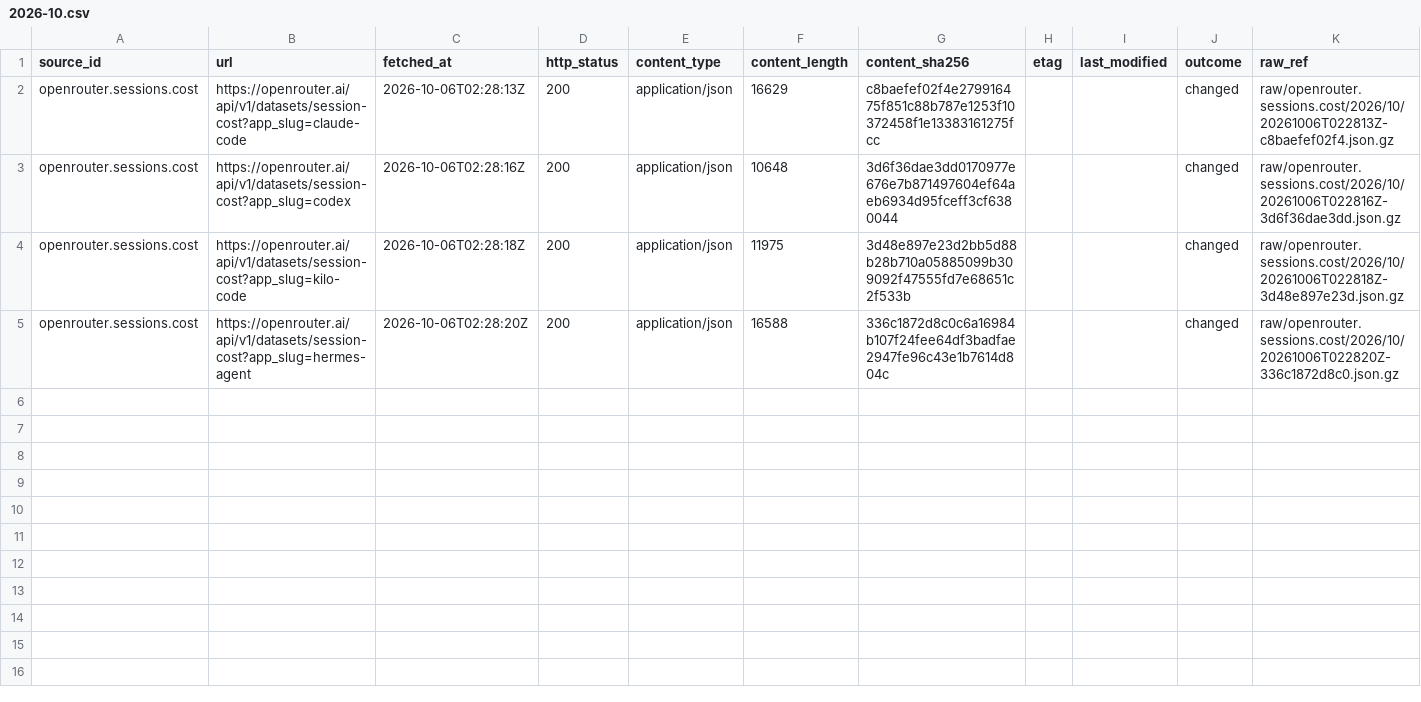
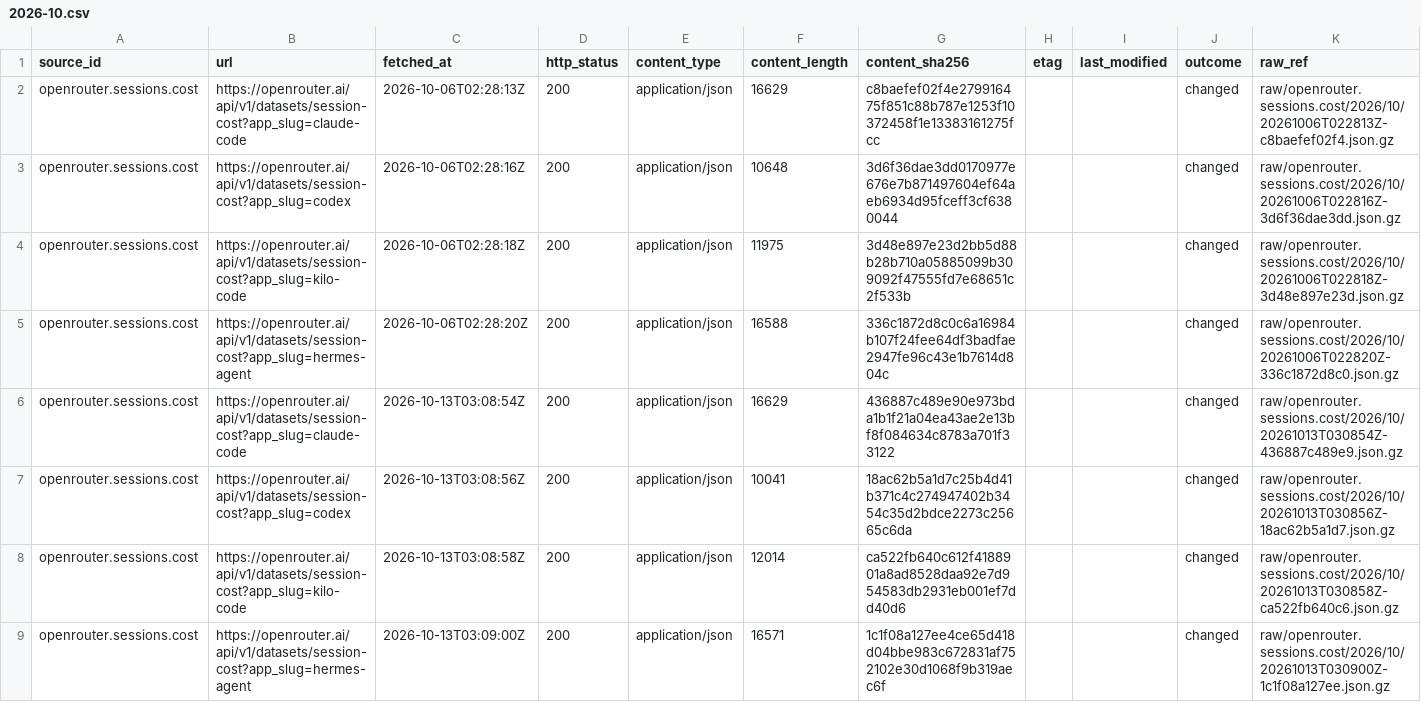
Before and after one commit to q3dresearch/wss-openrouter, a CSV file: manifest/openrouter.sessions.cost/2026-10.csv, drawn as a sheet; only a part is shown; rows hold the shown columns only; the diff names each change by its address in the sheet, - before the commit and + after, or states it on an @@ line.

```diff
--- a/manifest/openrouter.sessions.cost/2026-10.csv
+++ b/manifest/openrouter.sessions.cost/2026-10.csv
+row 6: openrouter.sessions.cost | https://openrouter.ai/api/v1/datasets/session-cost?app_slug=claude-code | 2026-10-13T03:08:54Z | 200 | application/json | 16629 | 436887c489e90e973bda1b1f21a04ea43ae2e13bf8f084634c8783a701f33122 |  |  | changed | raw/openrouter.sessions.cost/2026/10/20261013T030854Z-436887c489e9.json.gz
+row 7: openrouter.sessions.cost | https://openrouter.ai/api/v1/datasets/session-cost?app_slug=codex | 2026-10-13T03:08:56Z | 200 | application/json | 10041 | 18ac62b5a1d7c25b4d41b371c4c274947402b3454c35d2bdce2273c25665c6da |  |  | changed | raw/openrouter.sessions.cost/2026/10/20261013T030856Z-18ac62b5a1d7.json.gz
+row 8: openrouter.sessions.cost | https://openrouter.ai/api/v1/datasets/session-cost?app_slug=kilo-code | 2026-10-13T03:08:58Z | 200 | application/json | 12014 | ca522fb640c612f4188901a8ad8528daa92e7d954583db2931eb001ef7dd40d6 |  |  | changed | raw/openrouter.sessions.cost/2026/10/20261013T030858Z-ca522fb640c6.json.gz
+row 9: openrouter.sessions.cost | https://openrouter.ai/api/v1/datasets/session-cost?app_slug=hermes-agent | 2026-10-13T03:09:00Z | 200 | application/json | 16571 | 1c1f08a127ee4ce65d418d04bbe983c672831af752102e30d1068f9b319aec6f |  |  | changed | raw/openrouter.sessions.cost/2026/10/20261013T030900Z-1c1f08a127ee.json.gz
```
Also changed, not shown: manifest/openrouter.benchmarks.artificial-analysis/2026-10.csv, manifest/openrouter.benchmarks.design-arena/2026-10.csv, 13 other files.
